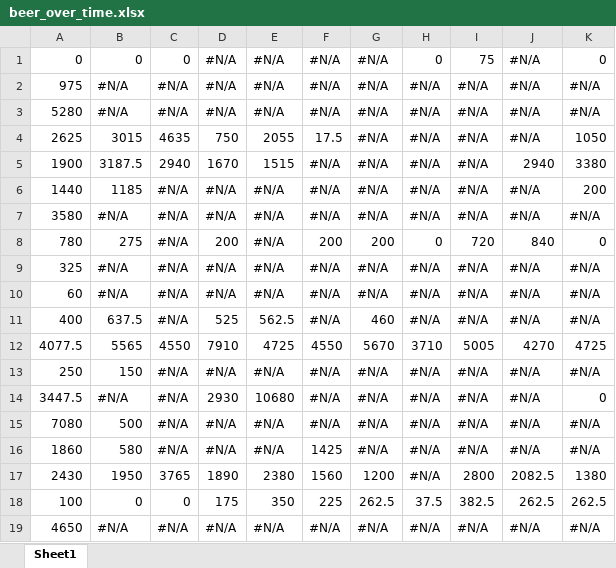
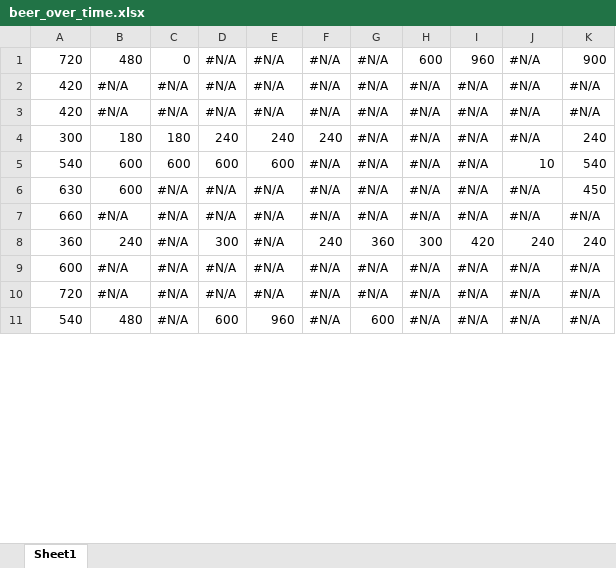
Before and after one commit to lat160130/DICE, an Excel workbook: beer_over_time.xlsx, sheet Sheet1, drawn as a sheet; only a part is shown; values as stored, in another font and other column widths than the file's, no cell formats; conditional formats not drawn; removed rows and columns are numbered as before the commit, all else as after; the diff covers the shown part only; the diff names each change by its address in the sheet, - before the commit and + after, or states it on an @@ line.

```diff
--- a/beer_over_time.xlsx (sheet Sheet1)
+++ b/beer_over_time.xlsx (sheet Sheet1)
-A1: 0
+A1: 720
-B1: 0
+B1: 480
-H1: 0
+H1: 600
-I1: 75
+I1: 960
-K1: 0
+K1: 900
-A2: 975
+A2: 420
-A3: 5280
+A3: 420
-row 4: 2625 | 3015 | 4635 | 750 | 2055 | 17.5 | #N/A | #N/A | #N/A | #N/A | 1050
-row 5: 1900 | 3187.5 | 2940 | 1670 | 1515 | #N/A | #N/A | #N/A | #N/A | 2940 | 3380
+row 4: 300 | 180 | 180 | 240 | 240 | 240 | #N/A | #N/A | #N/A | #N/A | 240
+row 5: 540 | 600 | 600 | 600 | 600 | #N/A | #N/A | #N/A | #N/A | 10 | 540
-A6: 1440
+A6: 630
-B6: 1185
+B6: 600
-K6: 200
+K6: 450
-A7: 3580
+A7: 660
-row 8: 780 | 275 | #N/A | 200 | #N/A | 200 | 200 | 0 | 720 | 840 | 0
+row 8: 360 | 240 | #N/A | 300 | #N/A | 240 | 360 | 300 | 420 | 240 | 240
-A9: 325
+A9: 600
-A10: 60
+A10: 720
-A11: 400
+A11: 540
-B11: 637.5
+B11: 480
-D11: 525
+D11: 600
-E11: 562.5
+E11: 960
-G11: 460
+G11: 600
-row 12: 4077.5 | 5565 | 4550 | 7910 | 4725 | 4550 | 5670 | 3710 | 5005 | 4270 | 4725
-row 13: 250 | 150 | #N/A | #N/A | #N/A | #N/A | #N/A | #N/A | #N/A | #N/A | #N/A
-row 14: 3447.5 | #N/A | #N/A | 2930 | 10680 | #N/A | #N/A | #N/A | #N/A | #N/A | 0
-row 15: 7080 | 500 | #N/A | #N/A | #N/A | #N/A | #N/A | #N/A | #N/A | #N/A | #N/A
-row 16: 1860 | 580 | #N/A | #N/A | #N/A | 1425 | #N/A | #N/A | #N/A | #N/A | #N/A
-row 17: 2430 | 1950 | 3765 | 1890 | 2380 | 1560 | 1200 | #N/A | 2800 | 2082.5 | 1380
-row 18: 100 | 0 | 0 | 175 | 350 | 225 | 262.5 | 37.5 | 382.5 | 262.5 | 262.5
-row 19: 4650 | #N/A | #N/A | #N/A | #N/A | #N/A | #N/A | #N/A | #N/A | #N/A | #N/A
```
Also changed, not shown: 50 added rows, 42 removed rows and 50 edited cells elsewhere in this sheet, cell formats, graph formating.xlsx, tf.xlsx, 8 other files.
